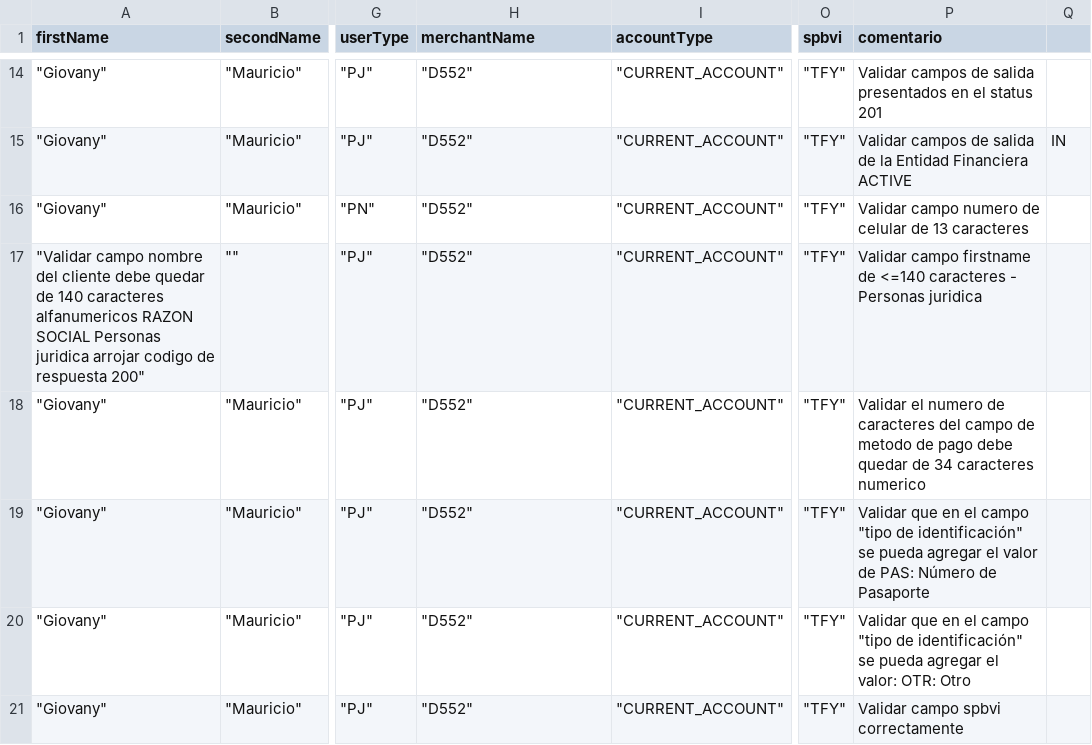
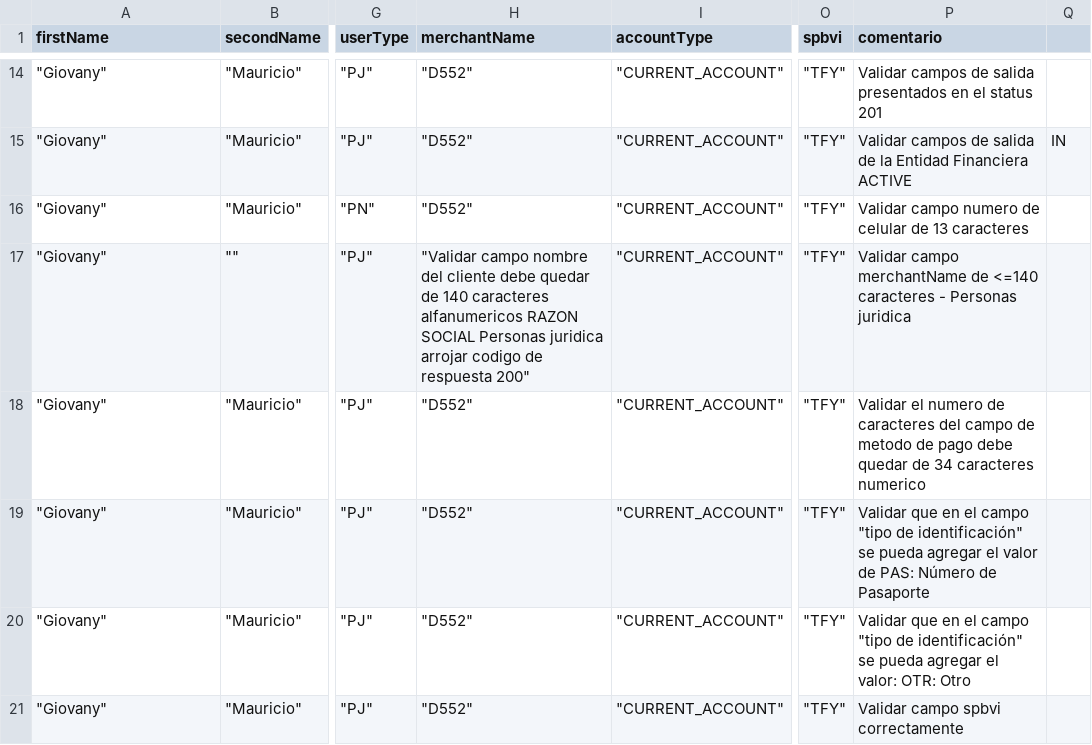
Before and after one commit to sergiomolber/FEDERADO_ULTIMO, a CSV file: Post/Respuestas_201_PJ.csv, drawn as a sheet; only a part is shown, gaps mark what is left out; the diff names each change by its address in the sheet, - before the commit and + after, or states it on an @@ line.

```diff
--- a/Post/Respuestas_201_PJ.csv
+++ b/Post/Respuestas_201_PJ.csv
-A17 (firstName): "Validar campo nombre del cliente debe quedar de 140 caracteres alfanumericos RAZON SOCIAL Personas juridica arrojar codigo de respuesta 200"
+A17 (firstName): "Giovany"
-H17 (merchantName): "D552"
+H17 (merchantName): "Validar campo nombre del cliente debe quedar de 140 caracteres alfanumericos RAZON SOCIAL Personas juridica arrojar codigo de respuesta 200"
-P17 (comentario): Validar campo firstname de <=140…
+P17 (comentario): Validar campo merchantName de <=140…
```
Also changed, not shown: Post/respuestas_400_CODIGO_1013.csv, 5 other files.
